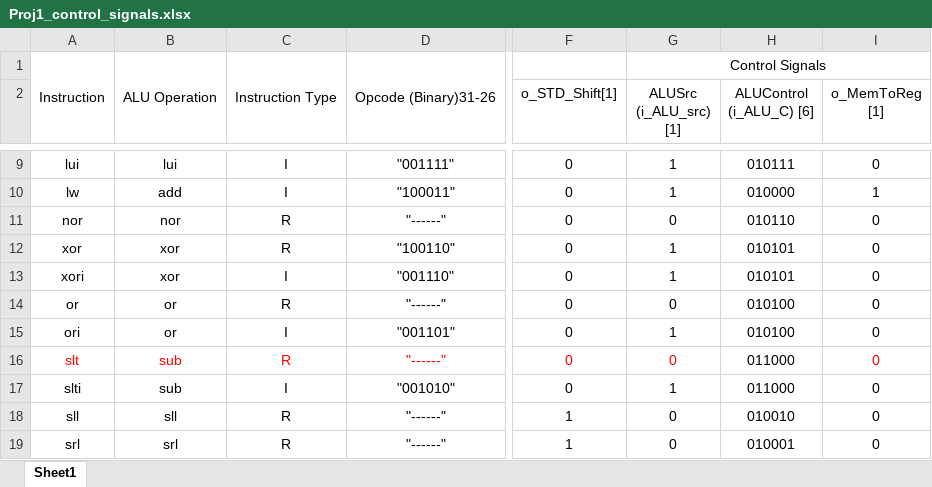
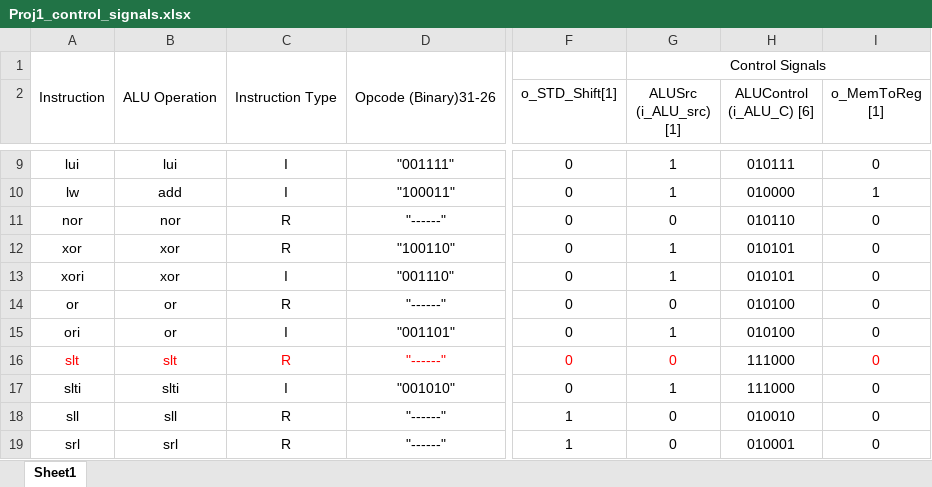
Before and after one commit to Anorris98/Mips-Processor, an Excel workbook: Project1/Proj1_control_signals.xlsx, sheet Sheet1, drawn as a sheet; only a part is shown, gaps mark what is left out; values as stored, in another font and other column widths than the file's, no borders; the diff names each change by its address in the sheet, - before the commit and + after, or states it on an @@ line.

Commit message:
updated slti in control logic

```diff
--- a/Project1/Proj1_control_signals.xlsx (sheet Sheet1)
+++ b/Project1/Proj1_control_signals.xlsx (sheet Sheet1)
-B16: sub
+B16: slt
-H16:H17 (ALUControl (i_ALU_C) [6]): 011000
+H16:H17 (ALUControl (i_ALU_C) [6]): 111000
-B17: sub
+B17: slti
```
Also changed, not shown: 2 other files.
